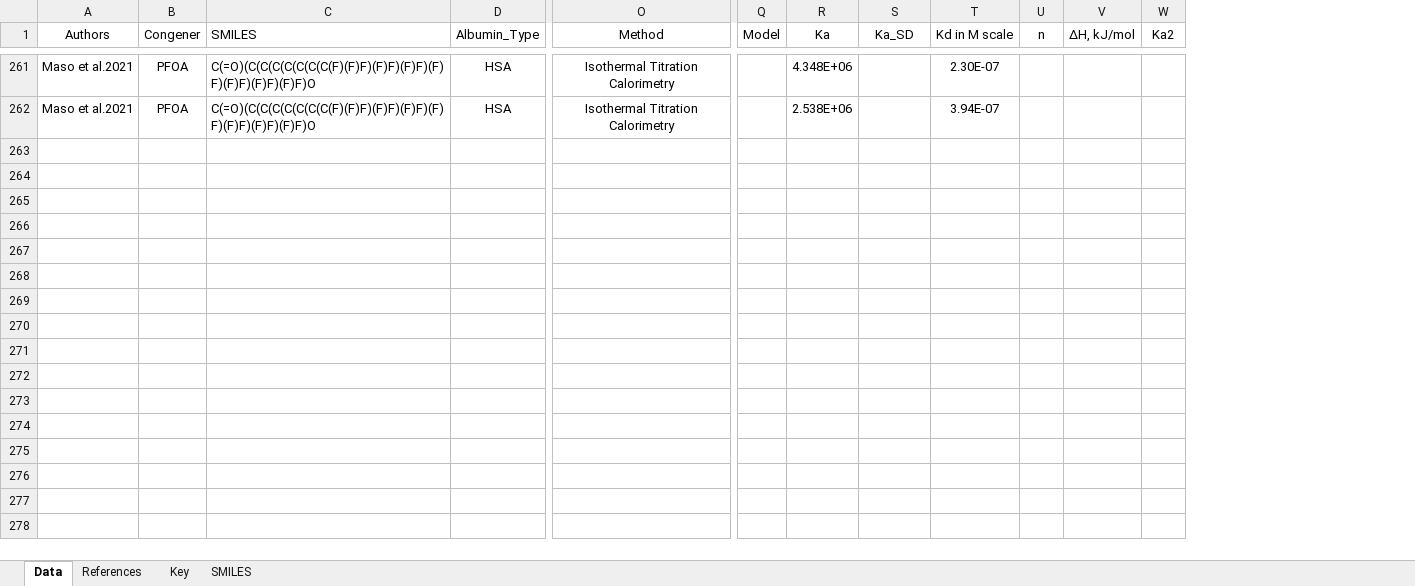
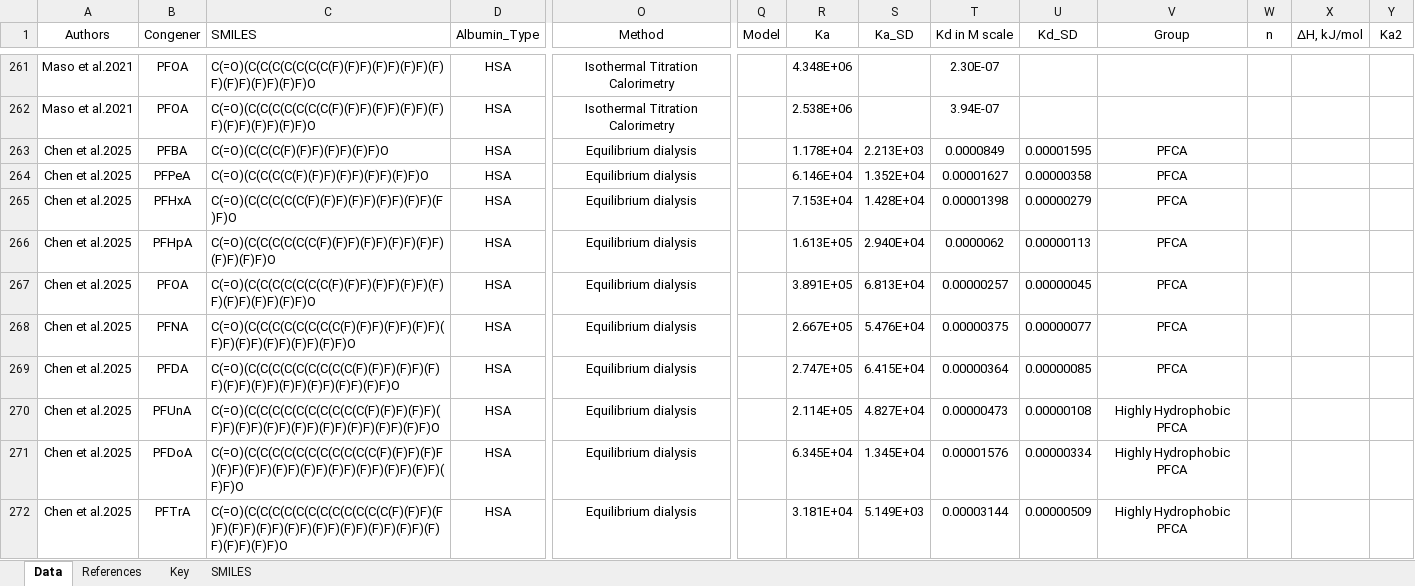
Before and after one commit to ntua-unit-of-control-and-informatics/QSAR_PFAS, an Excel workbook: PFAS_albumin_QSAR/Albumin_binding_data.xlsx, sheet Data, drawn as a sheet; only a part is shown, gaps mark what is left out; values as stored, in another font and other column widths than the file's, no borders; rows hold the shown columns only; the diff covers the shown part only; the diff names each change by its address in the sheet, - before the commit and + after, or states it on an @@ line.

Commit message:
ED_Albumin_QSAR

```diff
--- a/PFAS_albumin_QSAR/Albumin_binding_data.xlsx (sheet Data)
+++ b/PFAS_albumin_QSAR/Albumin_binding_data.xlsx (sheet Data)
+column U (Kd_SD), empty
+column V (Group), empty
+row 263: Chen et al.2025 | PFBA | C(=O)(C(C(C(F)(F)F)(F)F)(F)F)O | HSA | Equilibrium dialysis |  | 1.178E+04 | 2.213E+03 | 0.0000849 | 0.00001595 | PFCA
+row 264: Chen et al.2025 | PFPeA | C(=O)(C(C(C(C(F)(F)F)(F)F)(F)F)(F)F)O | HSA | Equilibrium dialysis |  | 6.146E+04 | 1.352E+04 | 0.00001627 | 0.00000358 | PFCA
+row 265: Chen et al.2025 | PFHxA | C(=O)(C(C(C(C(C(F)(F)F)(F)F)(F)F)(F)F)(F)F)O | HSA | Equilibrium dialysis |  | 7.153E+04 | 1.428E+04 | 0.00001398 | 0.00000279 | PFCA
+row 266: Chen et al.2025 | PFHpA | C(=O)(C(C(C(C(C(C(F)(F)F)(F)F)(F)F)(F)F)(F)F)(F)F)O | HSA | Equilibrium dialysis |  | 1.613E+05 | 2.940E+04 | 0.0000062 | 0.00000113 | PFCA
+row 267: Chen et al.2025 | PFOA | C(=O)(C(C(C(C(C(C(C(F)(F)F)(F)F)(F)F)(F)F)(F)F)(F)F)(F)F)O | HSA | Equilibrium dialysis |  | 3.891E+05 | 6.813E+04 | 0.00000257 | 0.00000045 | PFCA
+row 268: Chen et al.2025 | PFNA | C(=O)(C(C(C(C(C(C(C(C(F)(F)F)(F)F)(F)F)(F)F)(F)F)(F)F)(F)F)(F)F)O | HSA | Equilibrium dialysis |  | 2.667E+05 | 5.476E+04 | 0.00000375 | 0.00000077 | PFCA
+row 269: Chen et al.2025 | PFDA | C(=O)(C(C(C(C(C(C(C(C(C(F)(F)F)(F)F)(F)F)(F)F)(F)F)(F)F)(F)F)(F)F)(F)F)O | HSA | Equilibrium dialysis |  | 2.747E+05 | 6.415E+04 | 0.00000364 | 0.00000085 | PFCA
+row 270: Chen et al.2025 | PFUnA | C(=O)(C(C(C(C(C(C(C(C(C(C(F)(F)F)(F)F)(F)F)(F)F)(F)F)(F)F)(F)F)(F)F)(F)F)(F)F)O | HSA | Equilibrium dialysis |  | 2.114E+05 | 4.827E+04 | 0.00000473 | 0.00000108 | Highly Hydrophobic PFCA
+row 271: Chen et al.2025 | PFDoA | C(=O)(C(C(C(C(C(C(C(C(C(C(C(F)(F)F)(F)F)(F)F)(F)F)(F)F)(F)F)(F)F)(F)F)(F)F)(F)F)(F)F)O | HSA | Equilibrium dialysis |  | 6.345E+04 | 1.345E+04 | 0.00001576 | 0.00000334 | Highly Hydrophobic PFCA
+row 272: Chen et al.2025 | PFTrA | C(=O)(C(C(C(C(C(C(C(C(C(C(C(C(F)(F)F)(F)F)(F)F)(F)F)(F)F)(F)F)(F)F)(F)F)(F)F)(F)F)(F)F)(F)F)O | HSA | Equilibrium dialysis |  | 3.181E+04 | 5.149E+03 | 0.00003144 | 0.00000509 | Highly Hydrophobic PFCA
```
Also changed, not shown: 48 added rows and 14 edited cells elsewhere in this sheet, sheet SMILES, 12 other files.
